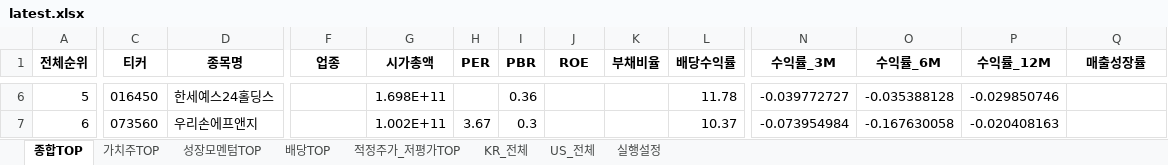
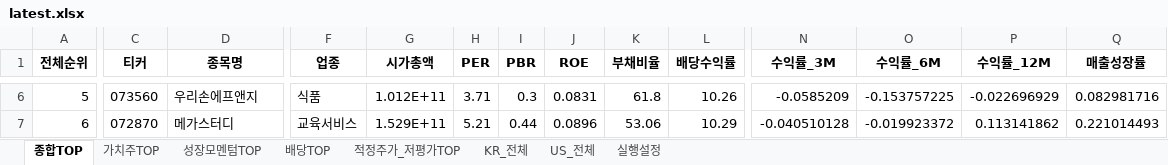
Before and after one commit to cskono1csm/stock-scanner, an Excel workbook: docs/reports/latest.xlsx, sheet 종합TOP, drawn as a sheet; only a part is shown, gaps mark what is left out; values as stored, in another font and other column widths than the file's, no borders; the diff covers the shown part only; the diff names each change by its address in the sheet, - before the commit and + after, or states it on an @@ line.

```diff
--- a/docs/reports/latest.xlsx (sheet 종합TOP)
+++ b/docs/reports/latest.xlsx (sheet 종합TOP)
-C6 (티커): 016450
+C6 (티커): 073560
-D6 (종목명): 한세예스24홀딩스
+D6 (종목명): 우리손에프앤지
-F6 (업종): (empty)
+F6 (업종): 식품
-G6 (시가총액): 1.698E+11
+G6 (시가총액): 1.012E+11
-H6 (PER): (empty)
+H6 (PER): 3.71
-I6 (PBR): 0.36
+I6 (PBR): 0.3
-J6 (ROE): (empty)
+J6 (ROE): 0.0831
-K6 (부채비율): (empty)
+K6 (부채비율): 61.8
-L6 (배당수익률): 11.78
+L6 (배당수익률): 10.26
-N6 (수익률_3M): -0.039772727
+N6 (수익률_3M): -0.0585209
-O6 (수익률_6M): -0.035388128
+O6 (수익률_6M): -0.153757225
-P6 (수익률_12M): -0.029850746
+P6 (수익률_12M): -0.022696929
-Q6 (매출성장률): (empty)
+Q6 (매출성장률): 0.082981716
-C7 (티커): 073560
+C7 (티커): 072870
-D7 (종목명): 우리손에프앤지
+D7 (종목명): 메가스터디
-F7 (업종): (empty)
+F7 (업종): 교육서비스
-G7 (시가총액): 1.002E+11
+G7 (시가총액): 1.529E+11
-H7 (PER): 3.67
+H7 (PER): 5.21
-I7 (PBR): 0.3
+I7 (PBR): 0.44
-J7 (ROE): (empty)
+J7 (ROE): 0.0896
-K7 (부채비율): (empty)
+K7 (부채비율): 53.06
-L7 (배당수익률): 10.37
+L7 (배당수익률): 10.29
-N7 (수익률_3M): -0.073954984
+N7 (수익률_3M): -0.040510128
-O7 (수익률_6M): -0.167630058
+O7 (수익률_6M): -0.019923372
-P7 (수익률_12M): -0.020408163
+P7 (수익률_12M): 0.113141862
-Q7 (매출성장률): (empty)
+Q7 (매출성장률): 0.221014493
```
Also changed, not shown: 1863 edited cells elsewhere in this sheet, sheet KR_전체, sheet US_전체, sheet 배당TOP, sheet 적정주가_저평가TOP, sheet 성장모멘텀TOP, sheet 가치주TOP, 1 more sheet, 1 other file.
